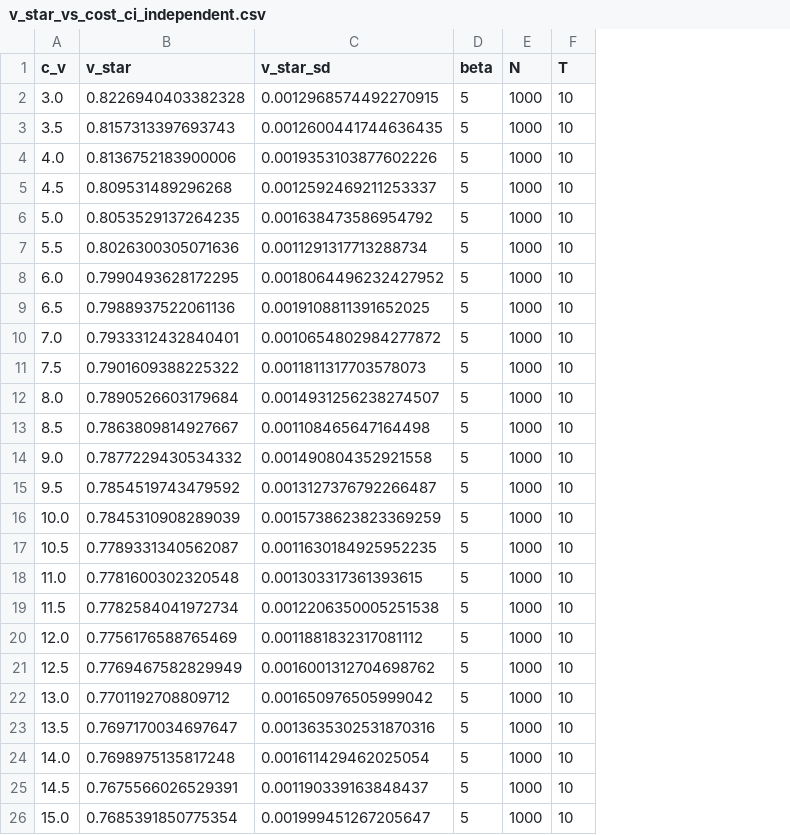
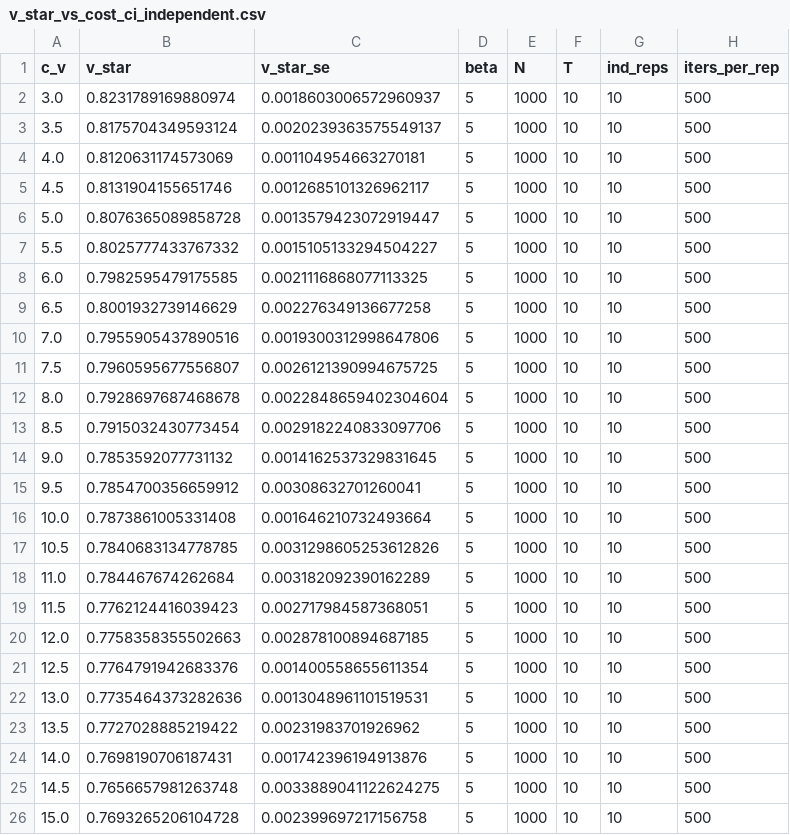
Before and after one commit to sladjkf/WD_LR_grad_est_for_SIR_model, a CSV file: output/data/v_star_vs_cost_ci_independent.csv, drawn as a sheet; removed rows and columns are numbered as before the commit, all else as after; the diff names each change by its address in the sheet, - before the commit and + after, or states it on an @@ line.

```diff
--- a/output/data/v_star_vs_cost_ci_independent.csv
+++ b/output/data/v_star_vs_cost_ci_independent.csv
-column C (v_star_sd), rows 2-26: 0.0012968574492270915 | 0.0012600441744636435 | 0.0019353103877602226 | 0.0012592469211253337 | 0.001638473586954792 | 0.0011291317713288734 | 0.0018064496232427952 | 0.0019108811391652025 | 0.0010654802984277872 | 0.0011811317703578073 | 0.0014931256238274507 | 0.001108465647164498 | 0.001490804352921558 | 0.0013127376792266487 | 0.0015738623823369259 | 0.0011630184925952235 | 0.001303317361393615 | 0.0012206350005251538 | 0.0011881832317081112 | 0.0016001312704698762 | 0.001650976505999042 | 0.0013635302531870316 | 0.001611429462025054 | 0.001190339163848437 | 0.001999451267205647
+column C (v_star_se), rows 2-26: 0.0018603006572960937 | 0.0020239363575549137 | 0.001104954663270181 | 0.0012685101326962117 | 0.0013579423072919447 | 0.0015105133294504227 | 0.0021116868077113325 | 0.002276349136677258 | 0.0019300312998647806 | 0.0026121390994675725 | 0.0022848659402304604 | 0.0029182240833097706 | 0.0014162537329831645 | 0.00308632701260041 | 0.001646210732493664 | 0.0031298605253612826 | 0.003182092390162289 | 0.002717984587368051 | 0.002878100894687185 | 0.001400558655611354 | 0.0013048961101519531 | 0.00231983701926962 | 0.001742396194913876 | 0.0033889041122624275 | 0.002399697217156758
+column G (ind_reps), rows 2-26: all 10
+column H (iters_per_rep), rows 2-26: all 500
-B2 (v_star): 0.8226940403382328
+B2 (v_star): 0.8231789169880974
-B3 (v_star): 0.8157313397693743
+B3 (v_star): 0.8175704349593124
-B4 (v_star): 0.8136752183900006
+B4 (v_star): 0.8120631174573069
-B5 (v_star): 0.809531489296268
+B5 (v_star): 0.8131904155651746
-B6 (v_star): 0.8053529137264235
+B6 (v_star): 0.8076365089858728
-B7 (v_star): 0.8026300305071636
+B7 (v_star): 0.8025777433767332
-B8 (v_star): 0.7990493628172295
+B8 (v_star): 0.7982595479175585
-B9 (v_star): 0.7988937522061136
+B9 (v_star): 0.8001932739146629
-B10 (v_star): 0.7933312432840401
+B10 (v_star): 0.7955905437890516
-B11 (v_star): 0.7901609388225322
+B11 (v_star): 0.7960595677556807
-B12 (v_star): 0.7890526603179684
+B12 (v_star): 0.7928697687468678
-B13 (v_star): 0.7863809814927667
+B13 (v_star): 0.7915032430773454
-B14 (v_star): 0.7877229430534332
+B14 (v_star): 0.7853592077731132
-B15 (v_star): 0.7854519743479592
+B15 (v_star): 0.7854700356659912
-B16 (v_star): 0.7845310908289039
+B16 (v_star): 0.7873861005331408
-B17 (v_star): 0.7789331340562087
+B17 (v_star): 0.7840683134778785
-B18 (v_star): 0.7781600302320548
+B18 (v_star): 0.784467674262684
-B19 (v_star): 0.7782584041972734
+B19 (v_star): 0.7762124416039423
-B20 (v_star): 0.7756176588765469
+B20 (v_star): 0.7758358355502663
-B21 (v_star): 0.7769467582829949
+B21 (v_star): 0.7764791942683376
-B22 (v_star): 0.7701192708809712
+B22 (v_star): 0.7735464373282636
-B23 (v_star): 0.7697170034697647
+B23 (v_star): 0.7727028885219422
-B24 (v_star): 0.7698975135817248
+B24 (v_star): 0.7698190706187431
-B25 (v_star): 0.7675566026529391
+B25 (v_star): 0.7656657981263748
-B26 (v_star): 0.7685391850775354
+B26 (v_star): 0.7693265206104728
```
Also changed, not shown: output/data/beta_star_vs_cost_ci_independent.csv, output/data/beta_star_vs_cost_ci_independent_v_conf_10.csv, 13 other files.
